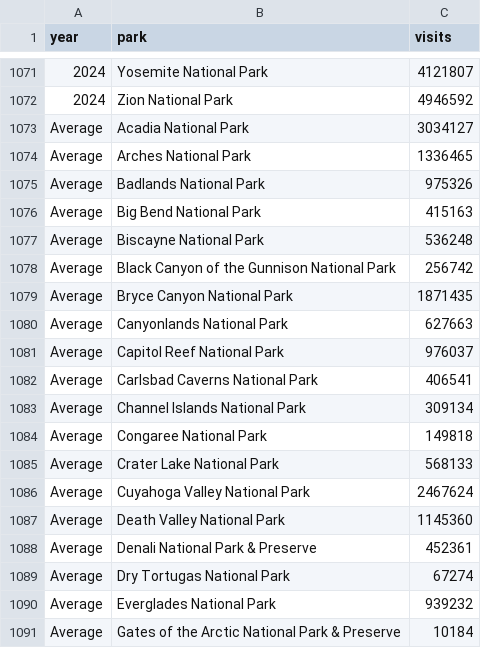
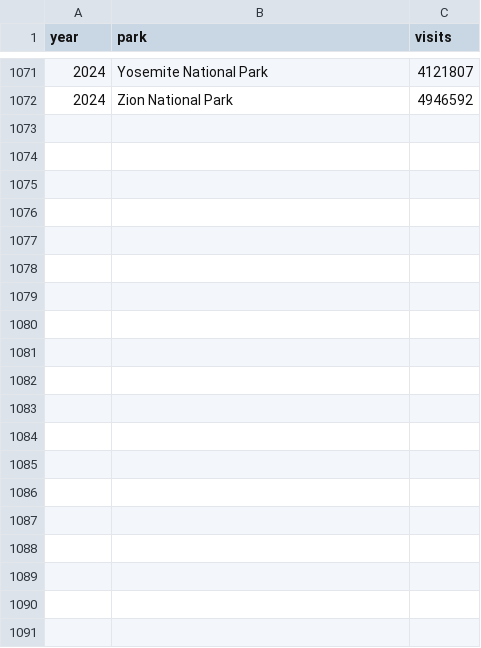
Before and after one commit to ENG498-JCDD/Team2, a CSV file: src/data/NPS/Refactored-Annual-NPS-Visits.csv, drawn as a sheet; only a part is shown, gaps mark what is left out; the diff covers the shown part only.

Commit message:
Updated refactoring of annual visit data
filtered out last Avg data; demo of how to use in a rollup to calc CT stuff

```diff
--- a/src/data/NPS/Refactored-Annual-NPS-Visits.csv
+++ b/src/data/NPS/Refactored-Annual-NPS-Visits.csv
@@ -1072,20 +1072 @@ year,park,visits
 2024,Zion National Park,4946592
-Average,Acadia National Park,3034127
-Average,Arches National Park,1336465
-Average,Badlands National Park,975326
-Average,Big Bend National Park,415163
-Average,Biscayne National Park,536248
-Average,Black Canyon of the Gunnison National Park,256742
-Average,Bryce Canyon National Park,1871435
-Average,Canyonlands National Park,627663
-Average,Capitol Reef National Park,976037
-Average,Carlsbad Caverns National Park,406541
-Average,Channel Islands National Park,309134
-Average,Congaree National Park,149818
-Average,Crater Lake National Park,568133
-Average,Cuyahoga Valley National Park,2467624
-Average,Death Valley National Park,1145360
-Average,Denali National Park & Preserve,452361
-Average,Dry Tortugas National Park,67274
-Average,Everglades National Park,939232
-Average,Gates of the Arctic National Park & Preserve,10184
```
Also changed, not shown: 44 removed rows elsewhere in this file, 2 other files.
